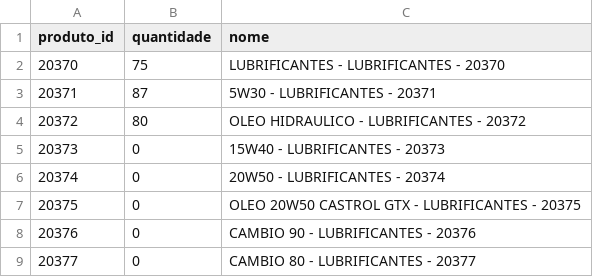
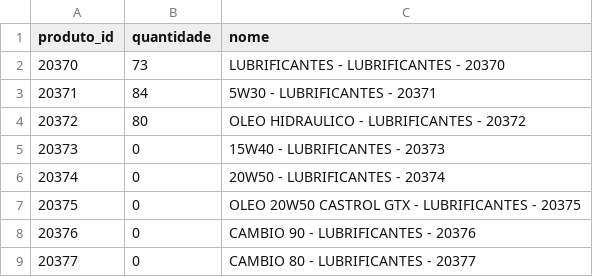
Before and after one commit to Degan906/Estoque2, a CSV file: estoque.csv, drawn as a sheet; only a part is shown.

Commit message:
Atualizando estoque.csv

```diff
--- a/estoque.csv
+++ b/estoque.csv
@@ -1,4 +1,4 @@
 produto_id,quantidade,nome
-20370,75,LUBRIFICANTES - LUBRIFICANTES - 20370
-20371,87,5W30 - LUBRIFICANTES - 20371
+20370,73,LUBRIFICANTES - LUBRIFICANTES - 20370
+20371,84,5W30 - LUBRIFICANTES - 20371
 20372,80,OLEO HIDRAULICO - LUBRIFICANTES - 20372
```
